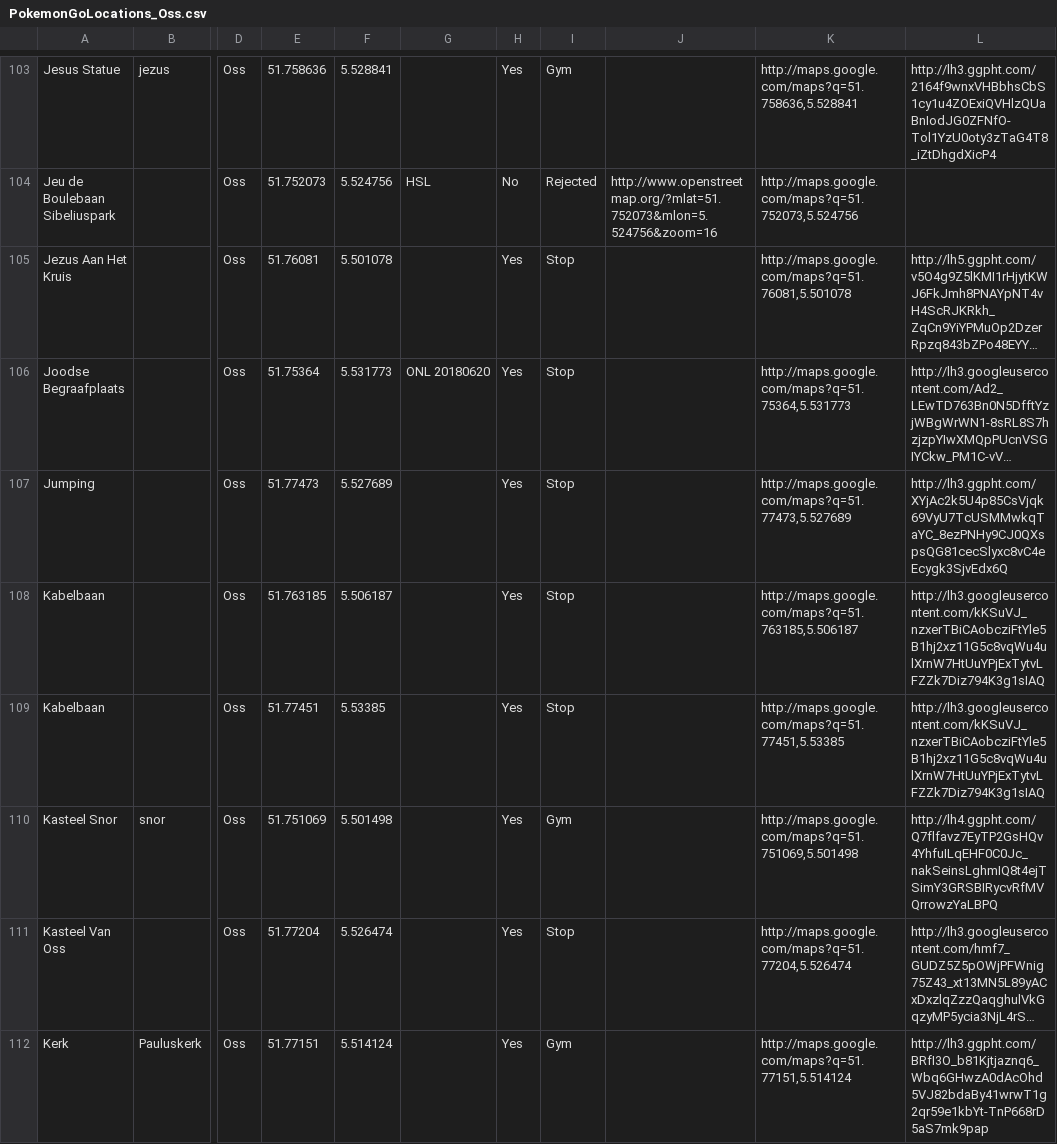
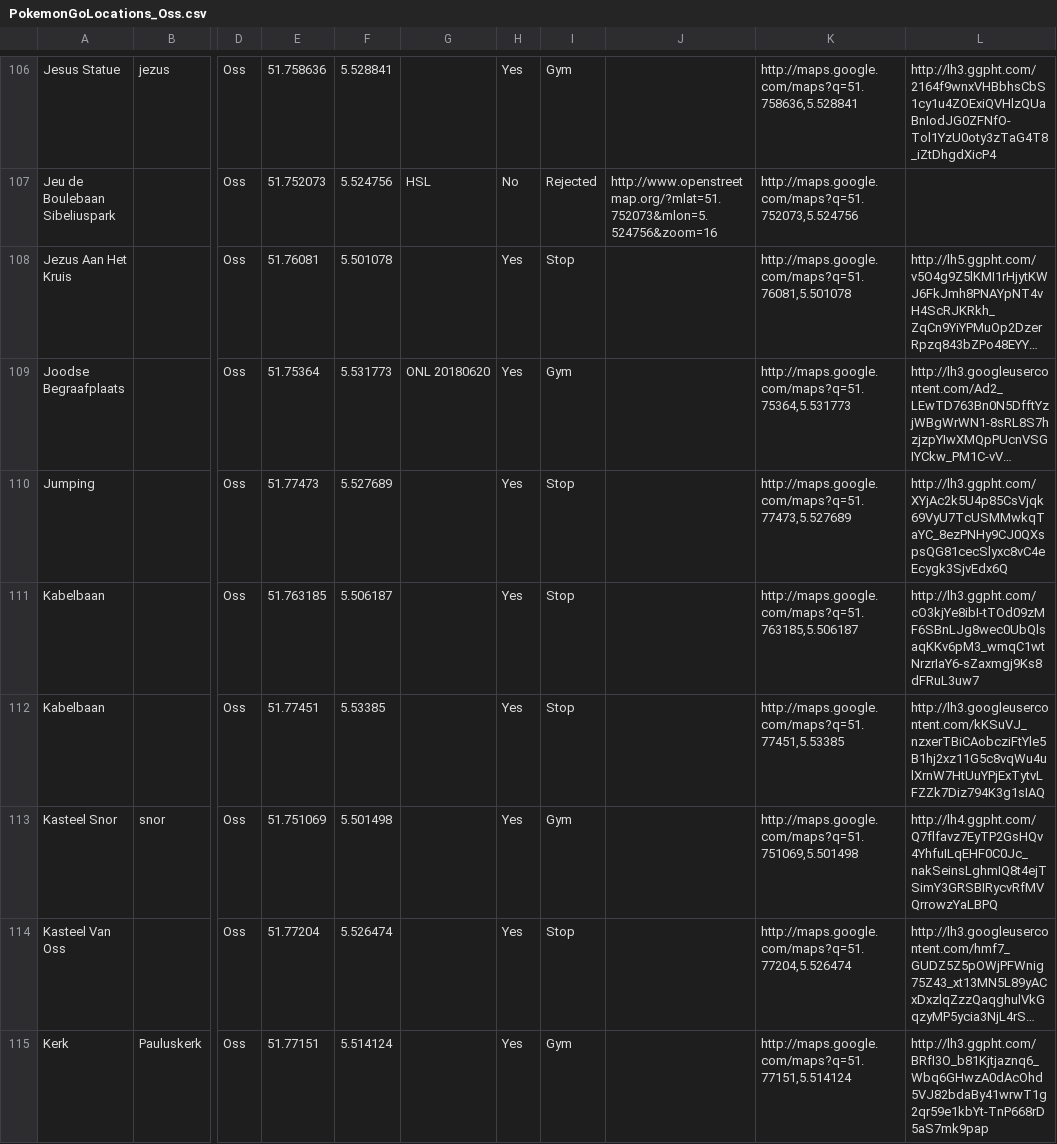
Before and after one commit to PoGoSonic/PogoMap, a CSV file: PokemonGoLocations_Oss.csv, drawn as a sheet; only a part is shown, gaps mark what is left out; long unchanged cells end in …; addresses are those after the commit; the diff covers the shown part only; the diff names each change by its address in the sheet, - before the commit and + after, or states it on an @@ line.

```diff
--- a/PokemonGoLocations_Oss.csv
+++ b/PokemonGoLocations_Oss.csv
-I109: Stop
+I109: Gym
-L111: http://lh3.googleusercontent.com/kKSuVJ_nzxerTBiCAobcziFtYle5B1hj2xz11G5c8vqWu4ulXrnW7HtUuYPjExTytvLFZZk7Diz794K3g1sIAQ
+L111: http://lh3.ggpht.com/cO3kjYe8ibI-tTOd09zMF6SBnLJg8wec0UbQlsaqKKv6pM3_wmqC1wtNrzrIaY6-sZaxmgj9Ks8dFRuL3uw7
```
Also changed, not shown: 11 added rows, 4 removed rows and 39 edited cells elsewhere in this file, 35 other files.
